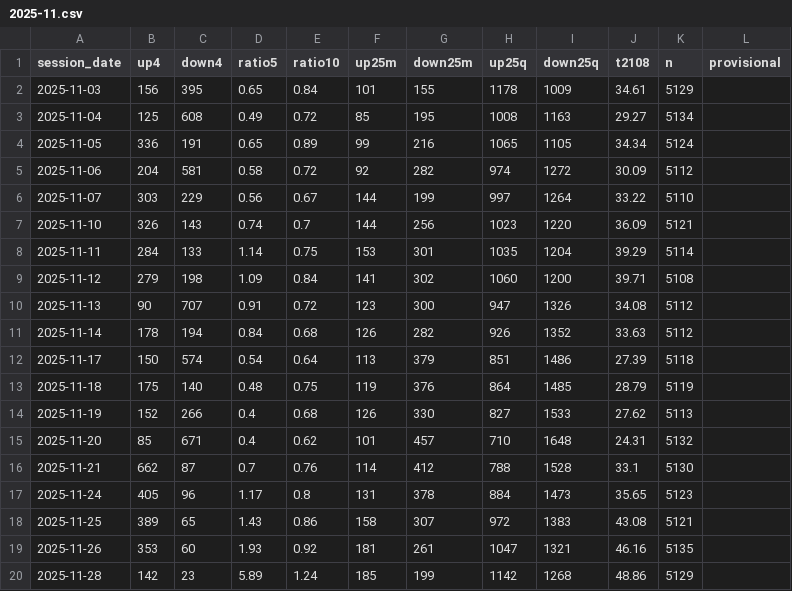
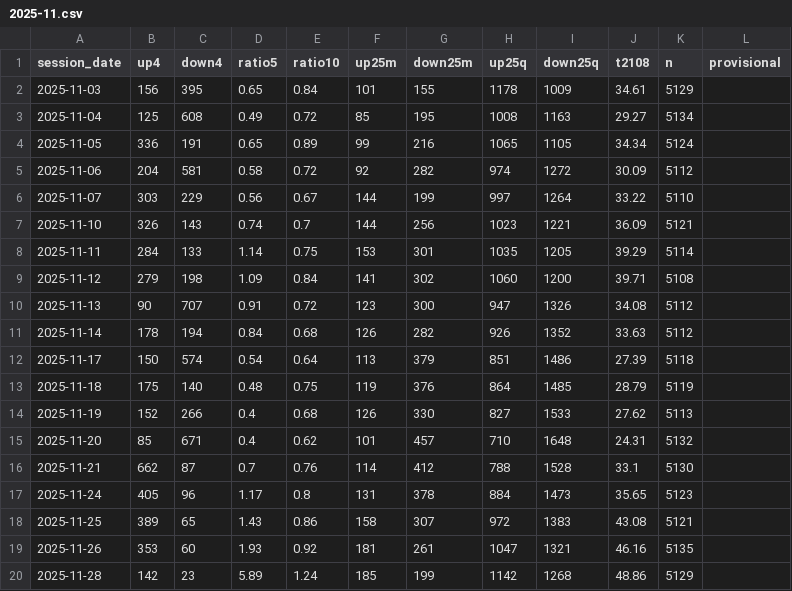
Before and after one commit to TheMrTBO/market-monitor, a CSV file: breadth_own_daily/2025/2025-11.csv, drawn as a sheet.

```diff
--- a/breadth_own_daily/2025/2025-11.csv
+++ b/breadth_own_daily/2025/2025-11.csv
@@ -6,4 +6,4 @@ session_date,up4,down4,ratio5,ratio10,up25m,down25m,up25q,down25q,t2108,n,provis
 2025-11-07,303,229,0.56,0.67,144,199,997,1264,33.22,5110,
-2025-11-10,326,143,0.74,0.7,144,256,1023,1220,36.09,5121,
-2025-11-11,284,133,1.14,0.75,153,301,1035,1204,39.29,5114,
+2025-11-10,326,143,0.74,0.7,144,256,1023,1221,36.09,5121,
+2025-11-11,284,133,1.14,0.75,153,301,1035,1205,39.29,5114,
 2025-11-12,279,198,1.09,0.84,141,302,1060,1200,39.71,5108,
```
Also changed, not shown: breadth_own_daily/2026/2026-04.csv, breadth_own_daily/2026/2026-11.csv, 3 other files.
